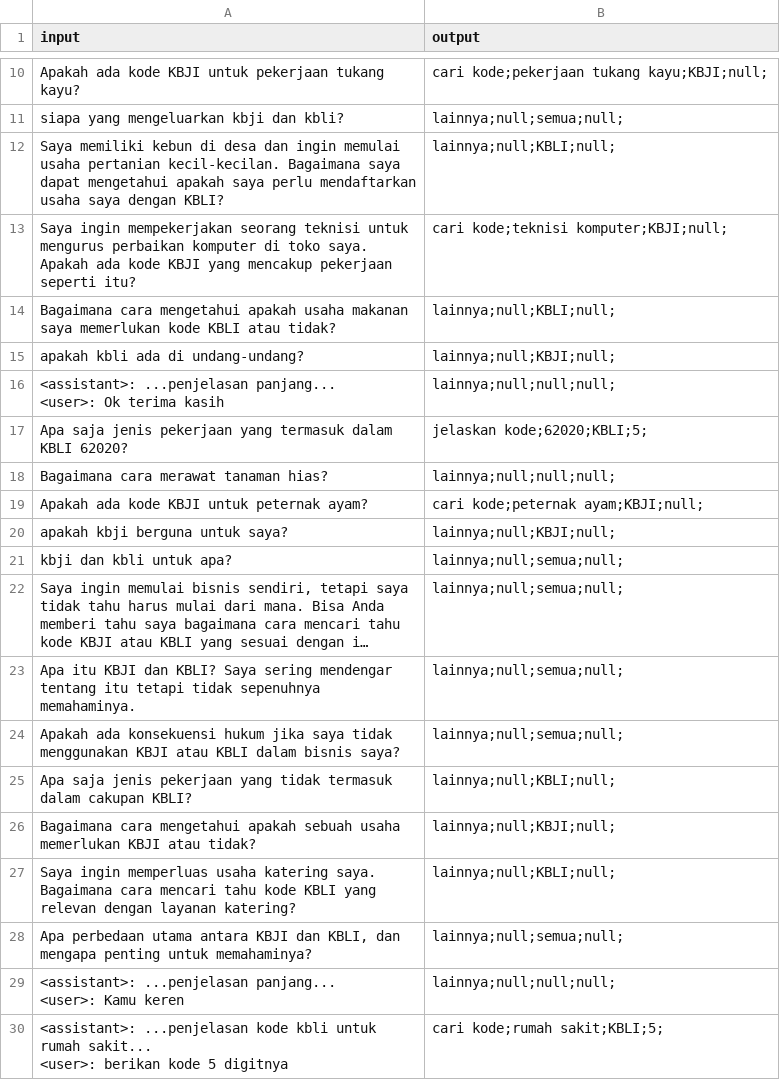
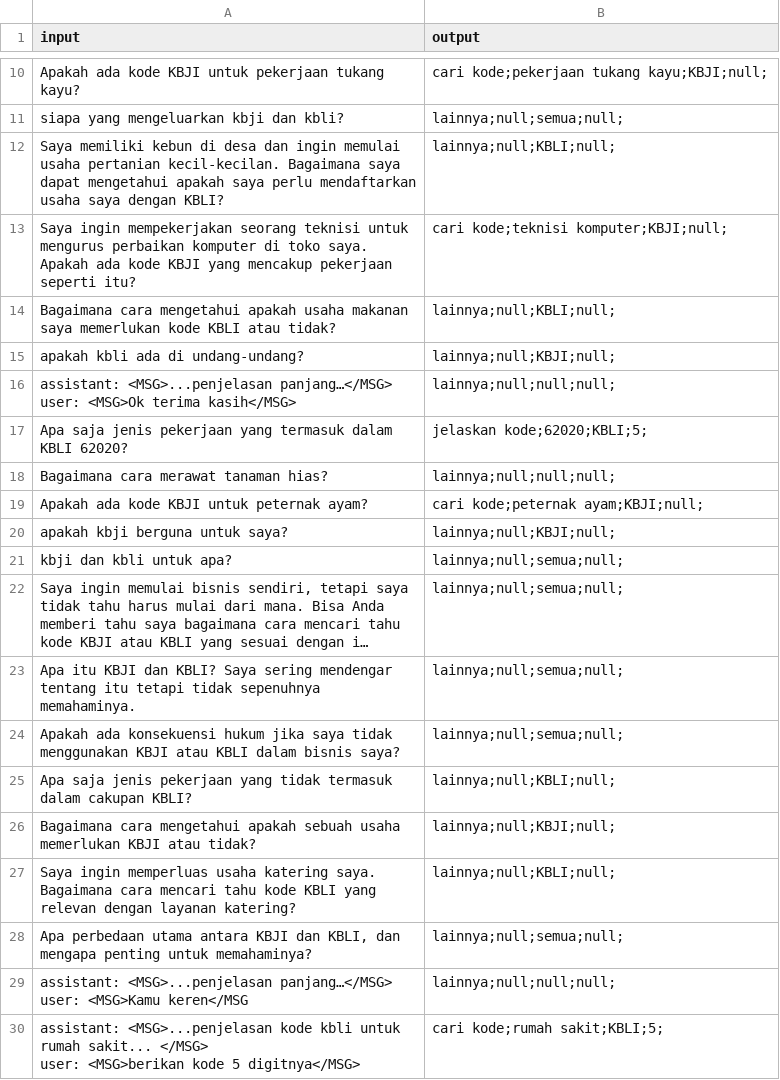
Before and after one commit to bayurayhan/chatbot-kbli-kbji, a CSV file: chatbot/templates/intent-prompt-examples.csv, drawn as a sheet; only a part is shown, gaps mark what is left out; long unchanged cells end in …; ↵ is a line break in a cell; the diff names each change by its address in the sheet, - before the commit and + after, or states it on an @@ line.

```diff
--- a/chatbot/templates/intent-prompt-examples.csv
+++ b/chatbot/templates/intent-prompt-examples.csv
-A16 (input): <assistant>: ...penjelasan panjang... ↵ <user>: Ok terima kasih
+A16 (input): assistant: <MSG>...penjelasan panjang…</MSG> ↵ user: <MSG>Ok terima kasih</MSG>
-A29 (input): <assistant>: ...penjelasan panjang... ↵ <user>: Kamu keren
+A29 (input): assistant: <MSG>...penjelasan panjang…</MSG> ↵ user: <MSG>Kamu keren</MSG
-A30 (input): <assistant>: ...penjelasan kode kbli untuk rumah sakit... ↵ <user>: berikan kode 5 digitnya
+A30 (input): assistant: <MSG>...penjelasan kode kbli untuk rumah sakit... </MSG> ↵ user: <MSG>berikan kode 5 digitnya</MSG>
```
Also changed, not shown: 8 other files.
